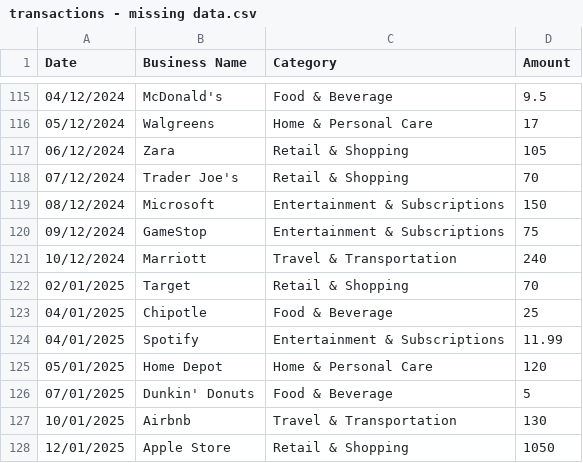
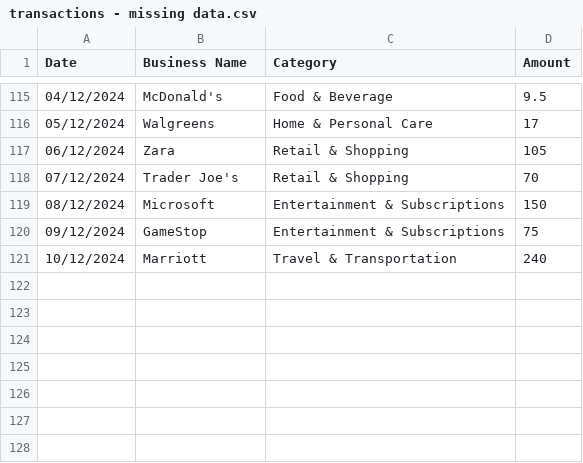
Before and after one commit to seanfourman/SAFEHAVEN, a CSV file: extra/transactions - missing data.csv, drawn as a sheet; only a part is shown, gaps mark what is left out; the diff names each change by its address in the sheet, - before the commit and + after, or states it on an @@ line.

Commit message:
transactions & actions pages done. settings functionally added, no css yet.

```diff
--- a/extra/transactions - missing data.csv
+++ b/extra/transactions - missing data.csv
-row 122: 02/01/2025 | Target | Retail & Shopping | 70
-row 123: 04/01/2025 | Chipotle | Food & Beverage | 25
-row 124: 04/01/2025 | Spotify | Entertainment & Subscriptions | 11.99
-row 125: 05/01/2025 | Home Depot | Home & Personal Care | 120
-row 126: 07/01/2025 | Dunkin' Donuts | Food & Beverage | 5
-row 127: 10/01/2025 | Airbnb | Travel & Transportation | 130
-row 128: 12/01/2025 | Apple Store | Retail & Shopping | 1050
```
Also changed, not shown: 8 other files.
